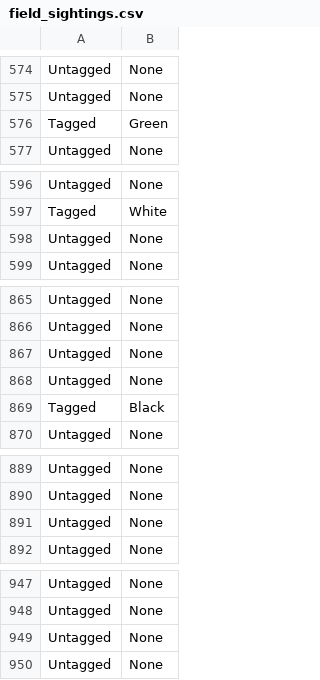
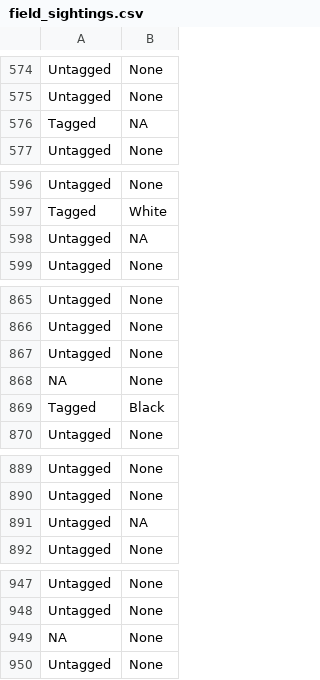
Before and after one commit to lorrainegaudio/Data-R155, a CSV file: Module_4/field_sightings.csv, drawn as a sheet; only a part is shown, gaps mark what is left out; the diff covers the shown part only.

```diff
--- a/Module_4/field_sightings.csv
+++ b/Module_4/field_sightings.csv
@@ -575,3 +575,3 @@
 "Untagged","None"
-"Tagged","Green"
+"Tagged",NA
 "Untagged","None"
@@ -597,3 +597,3 @@
 "Tagged","White"
-"Untagged","None"
+"Untagged",NA
 "Untagged","None"
@@ -867,3 +867,3 @@
 "Untagged","None"
-"Untagged","None"
+NA,"None"
 "Tagged","Black"
@@ -890,3 +890,3 @@
 "Untagged","None"
-"Untagged","None"
+"Untagged",NA
 "Untagged","None"
@@ -948,3 +948,3 @@
 "Untagged","None"
-"Untagged","None"
+NA,"None"
 "Untagged","None"
```
Also changed, not shown: 45 edited cells elsewhere in this file, 5 other files.
